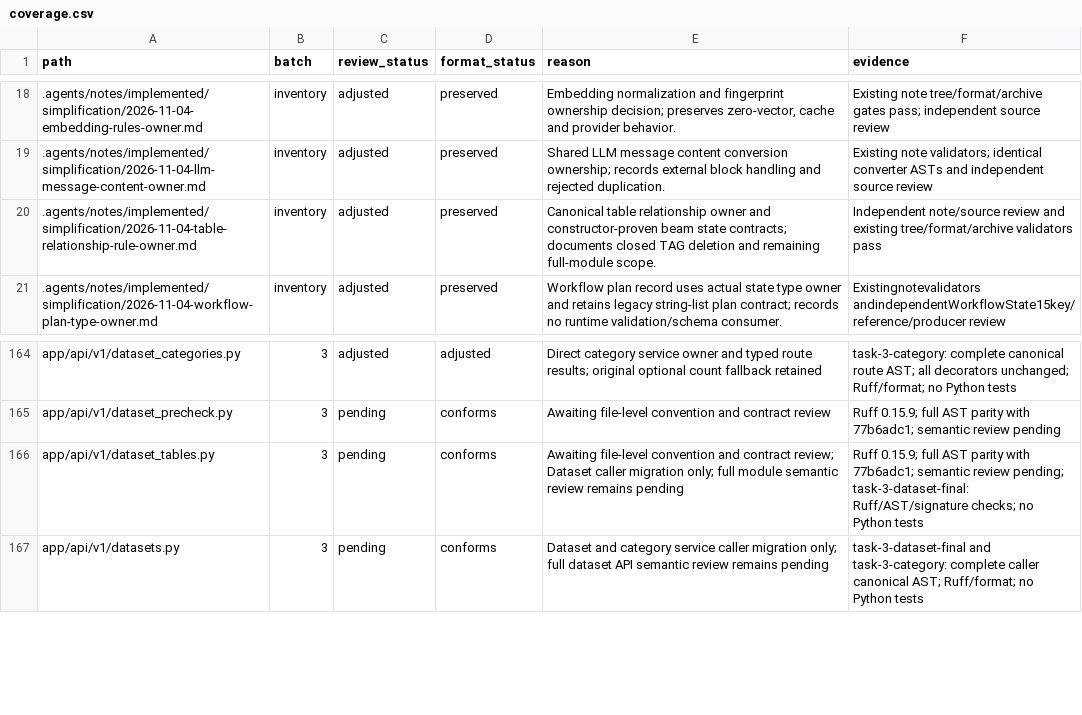
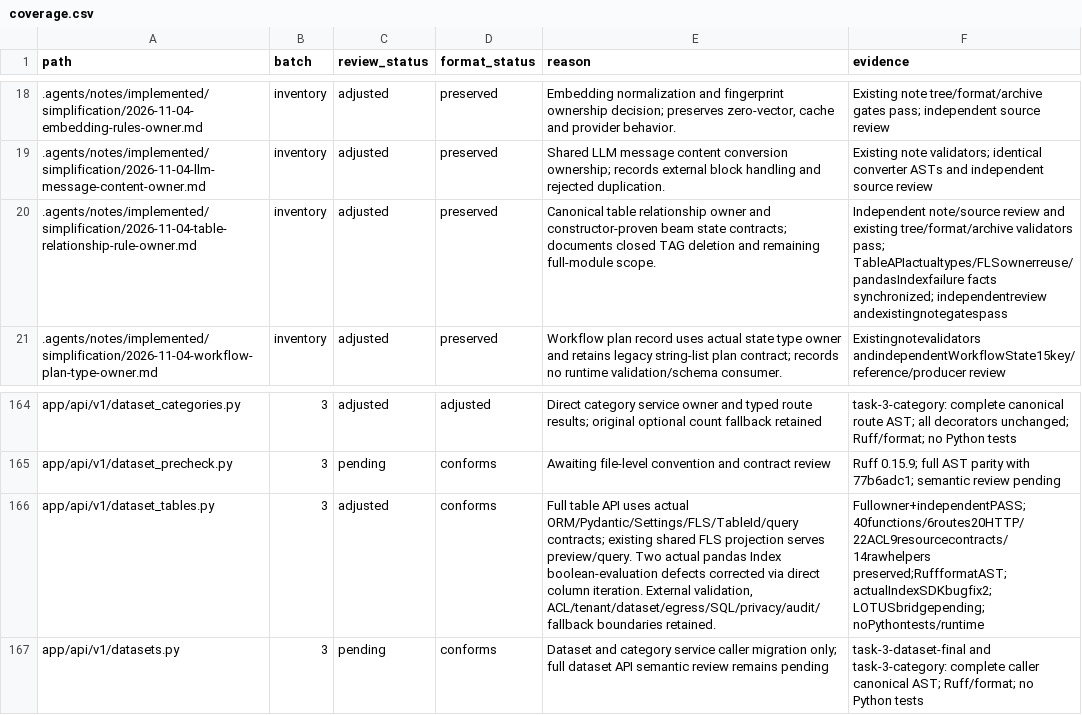
Before and after one commit to skygazer42/MimirQ, a CSV file: docs/maintenance/style-unification/coverage.csv, drawn as a sheet; only a part is shown, gaps mark what is left out.

Commit message:
refactor(table-api): use typed data and shared redaction

```diff
--- a/docs/maintenance/style-unification/coverage.csv
+++ b/docs/maintenance/style-unification/coverage.csv
@@ -19,3 +19,3 @@ path,batch,review_status,format_status,reason,evidence
 .agents/notes/implemented/simplification/2026-11-04-llm-message-content-owner.md,inventory,adjusted,preserved,Shared LLM message content conversion ownership; records external block handling and rejected duplication.,Existing note validators; identical converter ASTs and independent source review
-.agents/notes/implemented/simplification/2026-11-04-table-relationship-rule-owner.md,inventory,adjusted,preserved,Canonical table relationship owner and constructor-proven beam state contracts; documents closed TAG deletion and remaining full-module scope.,Independent note/source review and existing tree/format/archive validators pass
+.agents/notes/implemented/simplification/2026-11-04-table-relationship-rule-owner.md,inventory,adjusted,preserved,Canonical table relationship owner and constructor-proven beam state contracts; documents closed TAG deletion and remaining full-module scope.,Independent note/source review and existing tree/format/archive validators pass; TableAPIactualtypes/FLSownerreuse/pandasIndexfailure facts synchronized; independentreview andexistingnotegatespass
 .agents/notes/implemented/simplification/2026-11-04-workflow-plan-type-owner.md,inventory,adjusted,preserved,Workflow plan record uses actual state type owner and retains legacy string-list plan contract; records no runtime validation/schema consumer.,Existingnotevalidators andindependentWorkflowState15key/reference/producer review
@@ -165,3 +165,3 @@ app/api/v1/dataset_categories.py,3,adjusted,adjusted,Direct category service own
 app/api/v1/dataset_precheck.py,3,pending,conforms,Awaiting file-level convention and contract review,Ruff 0.15.9; full AST parity with 77b6adc1; semantic review pending
-app/api/v1/dataset_tables.py,3,pending,conforms,Awaiting file-level convention and contract review; Dataset caller migration only; full module semantic review remains pending,Ruff 0.15.9; full AST parity with 77b6adc1; semantic review pending; task-3-dataset-final: Ruff/AST/signature checks; no Python tests
+app/api/v1/dataset_tables.py,3,adjusted,conforms,"Full table API uses actual ORM/Pydantic/Settings/FLS/TableId/query contracts; existing shared FLS projection serves preview/query. Two actual pandas Index boolean-evaluation defects corrected via direct column iteration. External validation, ACL/tenant/dataset/egress/SQL/privacy/audit/fallback boundaries retained.",Fullowner+independentPASS;40functions/6routes20HTTP/22ACL9resourcecontracts/14rawhelpers preserved;RuffformatAST; actualIndexSDKbugfix2; LOTUSbridgepending; noPythontests/runtime
 app/api/v1/datasets.py,3,pending,conforms,Dataset and category service caller migration only; full dataset API semantic review remains pending,task-3-dataset-final and task-3-category: complete caller canonical AST; Ruff/format; no Python tests
```
Also changed, not shown: 3 other files.
